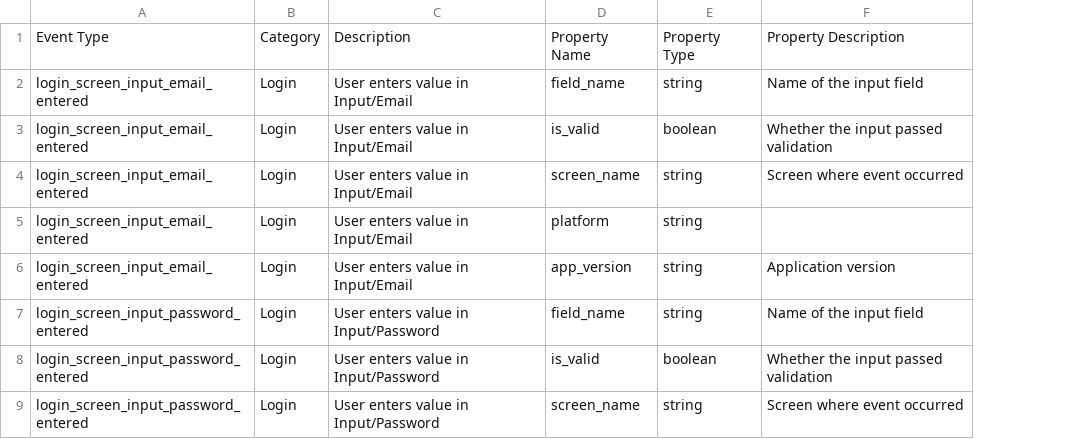
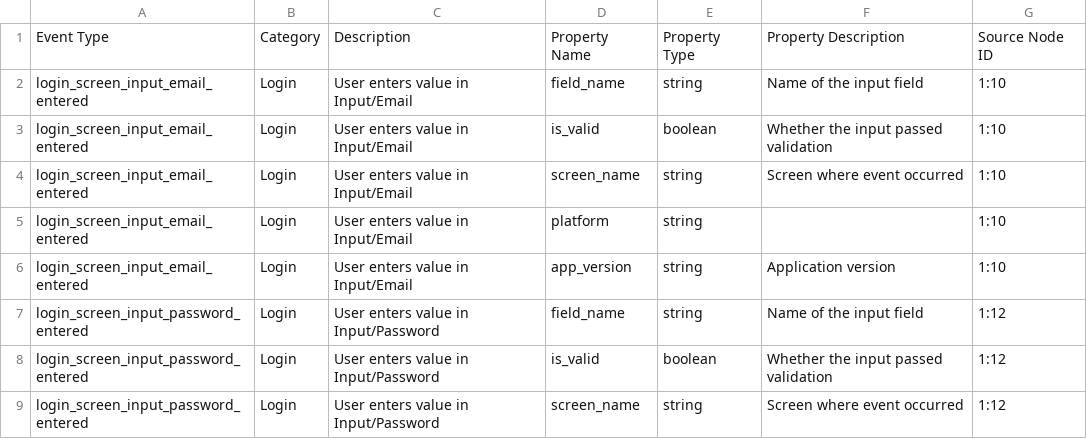
Before and after one commit to arcbaslow/figma-taxonomy-gen, a CSV file: examples/demo/taxonomy.csv, drawn as a sheet; only a part is shown; the diff names each change by its address in the sheet, - before the commit and + after, or states it on an @@ line.

Commit message:
Preserve source node IDs in review spreadsheets

```diff
--- a/examples/demo/taxonomy.csv
+++ b/examples/demo/taxonomy.csv
+column G, rows 1-9: Source Node ID | 1:10 | 1:10 | 1:10 | 1:10 | 1:10 | 1:12 | 1:12 | 1:12
```
Also changed, not shown: 8 other files.
